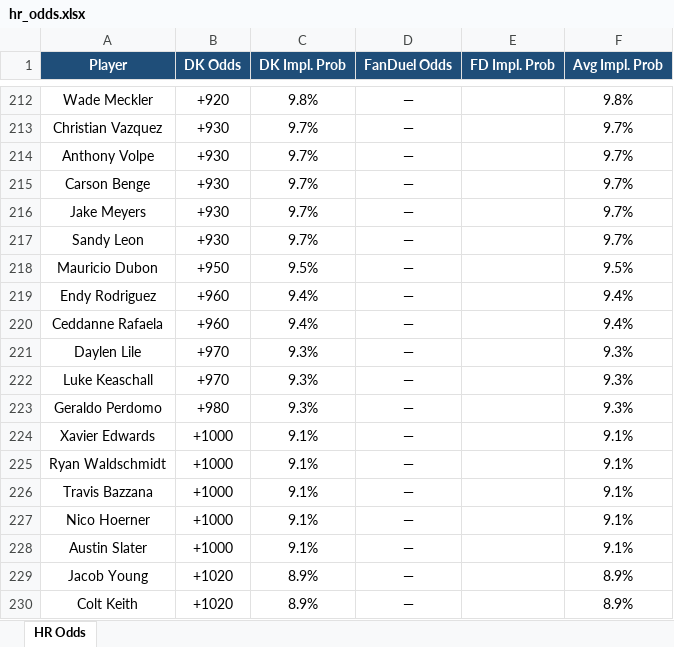
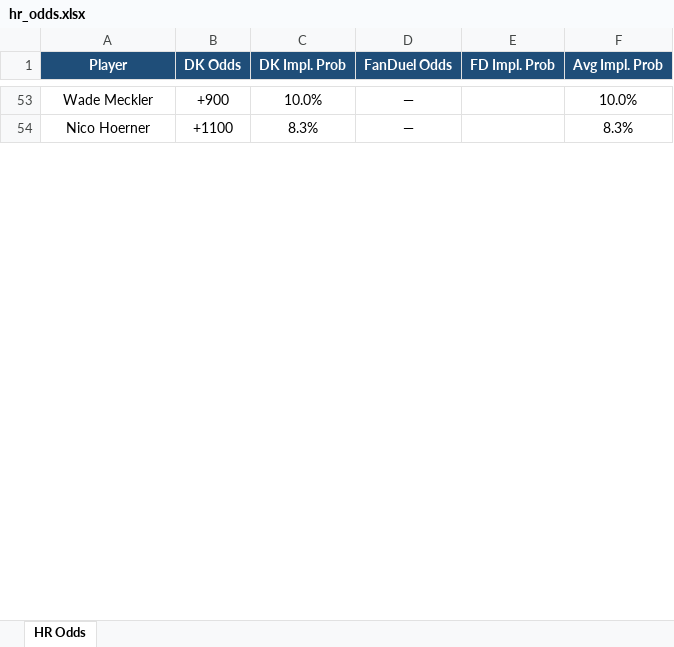
Before and after one commit to kornbergercharles-prog/HR-Odds-Scraper, an Excel workbook: hr_odds.xlsx, sheet HR Odds, drawn as a sheet; only a part is shown, gaps mark what is left out; values as stored, in another font and other column widths than the file's, no borders; removed rows and columns are numbered as before the commit, all else as after; the diff covers the shown part only; the diff names each change by its address in the sheet, - before the commit and + after, or states it on an @@ line.

```diff
--- a/hr_odds.xlsx (sheet HR Odds)
+++ b/hr_odds.xlsx (sheet HR Odds)
-B53 (DK Odds): +920
+B53 (DK Odds): +900
-C53 (DK Impl. Prob): 9.8%
+C53 (DK Impl. Prob): 10.0%
-F53 (Avg Impl. Prob): 9.8%
+F53 (Avg Impl. Prob): 10.0%
-row 213: Christian Vazquez | +930 | 9.7% | — |  | 9.7%
-row 214: Anthony Volpe | +930 | 9.7% | — |  | 9.7%
-row 215: Carson Benge | +930 | 9.7% | — |  | 9.7%
-row 216: Jake Meyers | +930 | 9.7% | — |  | 9.7%
-row 217: Sandy Leon | +930 | 9.7% | — |  | 9.7%
-row 218: Mauricio Dubon | +950 | 9.5% | — |  | 9.5%
-row 219: Endy Rodriguez | +960 | 9.4% | — |  | 9.4%
-row 220: Ceddanne Rafaela | +960 | 9.4% | — |  | 9.4%
-row 221: Daylen Lile | +970 | 9.3% | — |  | 9.3%
-row 222: Luke Keaschall | +970 | 9.3% | — |  | 9.3%
-row 223: Geraldo Perdomo | +980 | 9.3% | — |  | 9.3%
-row 224: Xavier Edwards | +1000 | 9.1% | — |  | 9.1%
-row 225: Ryan Waldschmidt | +1000 | 9.1% | — |  | 9.1%
-row 226: Travis Bazzana | +1000 | 9.1% | — |  | 9.1%
-B54 (DK Odds): +1000
+B54 (DK Odds): +1100
-C54 (DK Impl. Prob): 9.1%
+C54 (DK Impl. Prob): 8.3%
-F54 (Avg Impl. Prob): 9.1%
+F54 (Avg Impl. Prob): 8.3%
-row 228: Austin Slater | +1000 | 9.1% | — |  | 9.1%
-row 229: Jacob Young | +1020 | 8.9% | — |  | 8.9%
-row 230: Colt Keith | +1020 | 8.9% | — |  | 8.9%
```
Also changed, not shown: other rows of this sheet, 1 other file.
